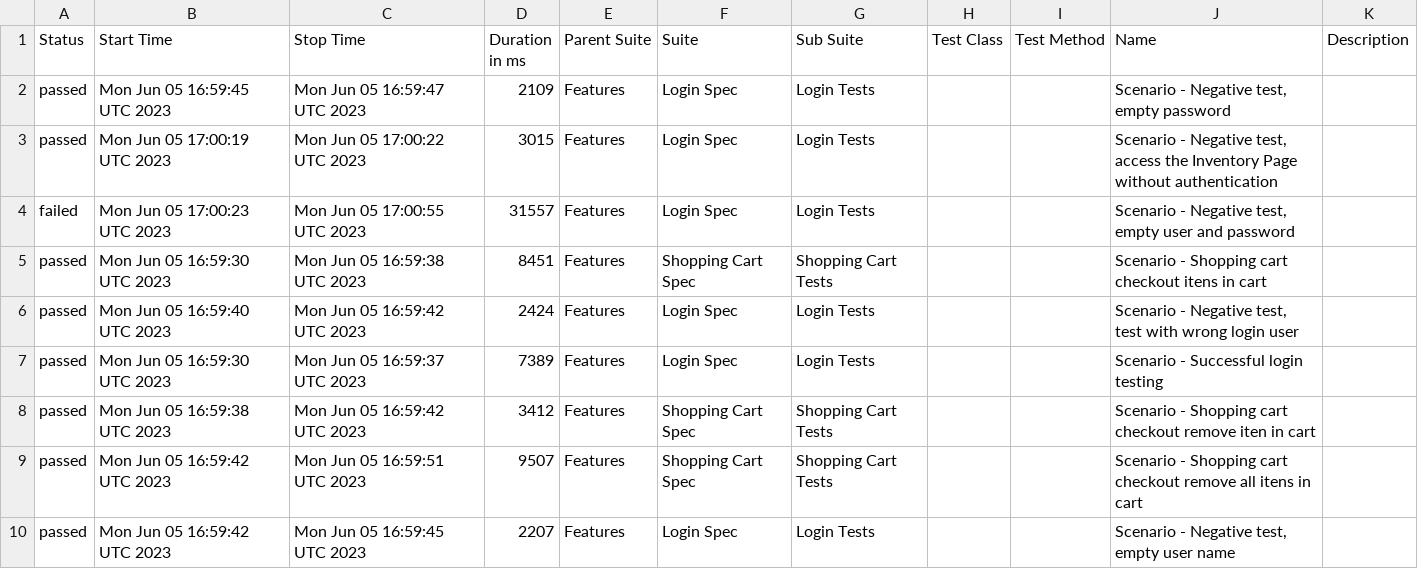
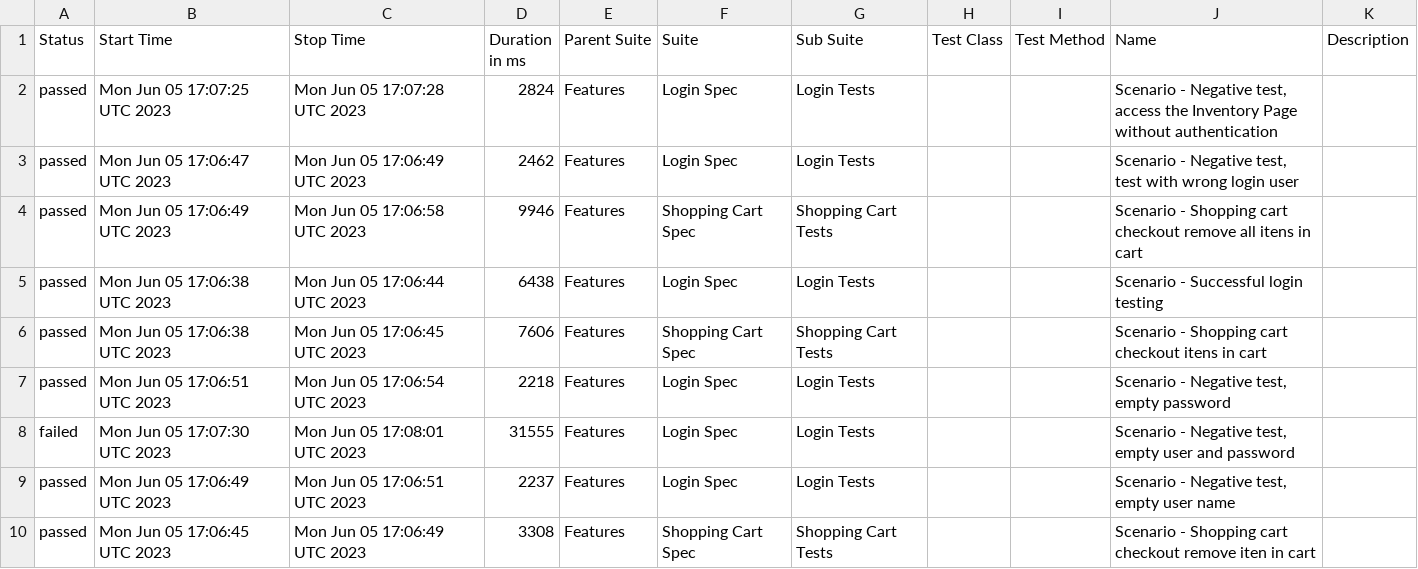
Before and after one commit to reinaldorossetti/robot_atdd_playwright_saucedemo, a CSV file: webkit/data/suites.csv, drawn as a sheet.

```diff
--- a/webkit/data/suites.csv
+++ b/webkit/data/suites.csv
@@ -1,10 +1,10 @@
 "Status","Start Time","Stop Time","Duration in ms","Parent Suite","Suite","Sub Suite","Test Class","Test Method","Name","Description"
-"passed","Mon Jun 05 16:59:45 UTC 2023","Mon Jun 05 16:59:47 UTC 2023","2109","Features","Login Spec","Login Tests","","","Scenario - Negative test, empty password",""
-"passed","Mon Jun 05 17:00:19 UTC 2023","Mon Jun 05 17:00:22 UTC 2023","3015","Features","Login Spec","Login Tests","","","Scenario - Negative test, access the Inventory Page without authentication",""
-"failed","Mon Jun 05 17:00:23 UTC 2023","Mon Jun 05 17:00:55 UTC 2023","31557","Features","Login Spec","Login Tests","","","Scenario - Negative test, empty user and password",""
-"passed","Mon Jun 05 16:59:30 UTC 2023","Mon Jun 05 16:59:38 UTC 2023","8451","Features","Shopping Cart Spec","Shopping Cart Tests","","","Scenario - Shopping cart checkout itens in cart",""
-"passed","Mon Jun 05 16:59:40 UTC 2023","Mon Jun 05 16:59:42 UTC 2023","2424","Features","Login Spec","Login Tests","","","Scenario - Negative test, test with wrong login user",""
-"passed","Mon Jun 05 16:59:30 UTC 2023","Mon Jun 05 16:59:37 UTC 2023","7389","Features","Login Spec","Login Tests","","","Scenario - Successful login testing",""
-"passed","Mon Jun 05 16:59:38 UTC 2023","Mon Jun 05 16:59:42 UTC 2023","3412","Features","Shopping Cart Spec","Shopping Cart Tests","","","Scenario - Shopping cart checkout remove iten in cart",""
-"passed","Mon Jun 05 16:59:42 UTC 2023","Mon Jun 05 16:59:51 UTC 2023","9507","Features","Shopping Cart Spec","Shopping Cart Tests","","","Scenario - Shopping cart checkout remove all itens in cart",""
-"passed","Mon Jun 05 16:59:42 UTC 2023","Mon Jun 05 16:59:45 UTC 2023","2207","Features","Login Spec","Login Tests","","","Scenario - Negative test, empty user name",""
+"passed","Mon Jun 05 17:07:25 UTC 2023","Mon Jun 05 17:07:28 UTC 2023","2824","Features","Login Spec","Login Tests","","","Scenario - Negative test, access the Inventory Page without authentication",""
+"passed","Mon Jun 05 17:06:47 UTC 2023","Mon Jun 05 17:06:49 UTC 2023","2462","Features","Login Spec","Login Tests","","","Scenario - Negative test, test with wrong login user",""
+"passed","Mon Jun 05 17:06:49 UTC 2023","Mon Jun 05 17:06:58 UTC 2023","9946","Features","Shopping Cart Spec","Shopping Cart Tests","","","Scenario - Shopping cart checkout remove all itens in cart",""
+"passed","Mon Jun 05 17:06:38 UTC 2023","Mon Jun 05 17:06:44 UTC 2023","6438","Features","Login Spec","Login Tests","","","Scenario - Successful login testing",""
+"passed","Mon Jun 05 17:06:38 UTC 2023","Mon Jun 05 17:06:45 UTC 2023","7606","Features","Shopping Cart Spec","Shopping Cart Tests","","","Scenario - Shopping cart checkout itens in cart",""
+"passed","Mon Jun 05 17:06:51 UTC 2023","Mon Jun 05 17:06:54 UTC 2023","2218","Features","Login Spec","Login Tests","","","Scenario - Negative test, empty password",""
+"failed","Mon Jun 05 17:07:30 UTC 2023","Mon Jun 05 17:08:01 UTC 2023","31555","Features","Login Spec","Login Tests","","","Scenario - Negative test, empty user and password",""
+"passed","Mon Jun 05 17:06:49 UTC 2023","Mon Jun 05 17:06:51 UTC 2023","2237","Features","Login Spec","Login Tests","","","Scenario - Negative test, empty user name",""
+"passed","Mon Jun 05 17:06:45 UTC 2023","Mon Jun 05 17:06:49 UTC 2023","3308","Features","Shopping Cart Spec","Shopping Cart Tests","","","Scenario - Shopping cart checkout remove iten in cart",""
```
Also changed, not shown: 48 other files.
